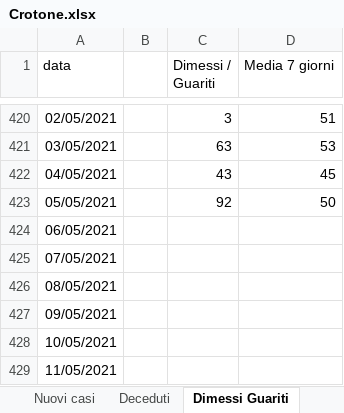
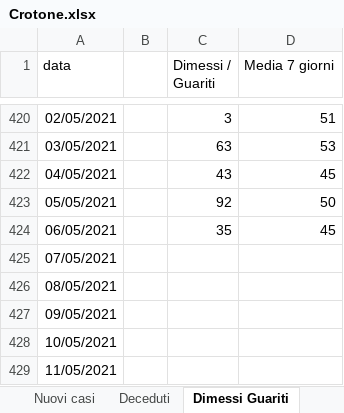
Before and after one commit to fbranda/covid19-opendata-calabria, an Excel workbook: dati/provincia/Crotone/Crotone.xlsx, sheet Dimessi Guariti, drawn as a sheet; only a part is shown, gaps mark what is left out; values as stored, in another font and other column widths than the file's, no borders; the diff names each change by its address in the sheet, - before the commit and + after, or states it on an @@ line.

```diff
--- a/dati/provincia/Crotone/Crotone.xlsx (sheet Dimessi Guariti)
+++ b/dati/provincia/Crotone/Crotone.xlsx (sheet Dimessi Guariti)
-C424 (Dimessi / Guariti): (empty)
+C424 (Dimessi / Guariti): 35
-D424 (Media 7 giorni): (empty)
+D424 (Media 7 giorni): 45
```
Also changed, not shown: sheet Ricoveri, sheet Deceduti, sheet Nuovi casi, 1 other file.
